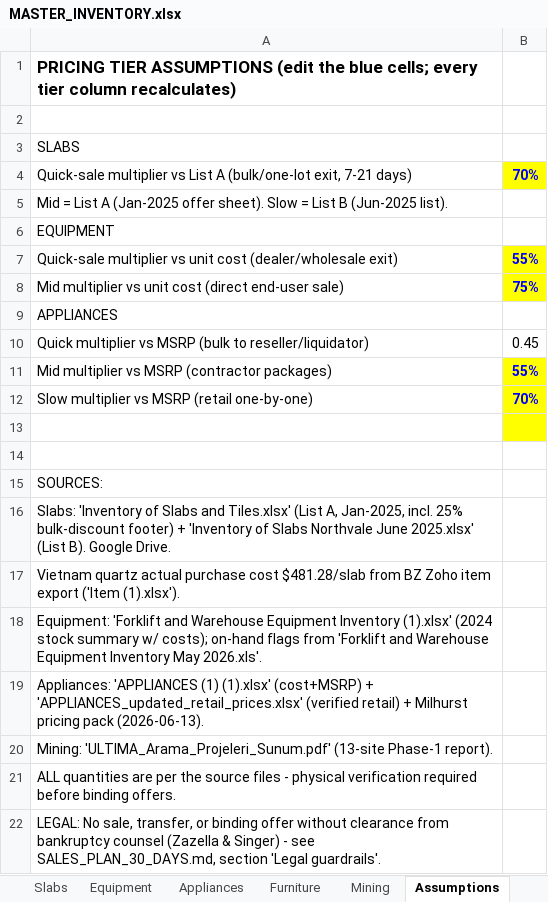
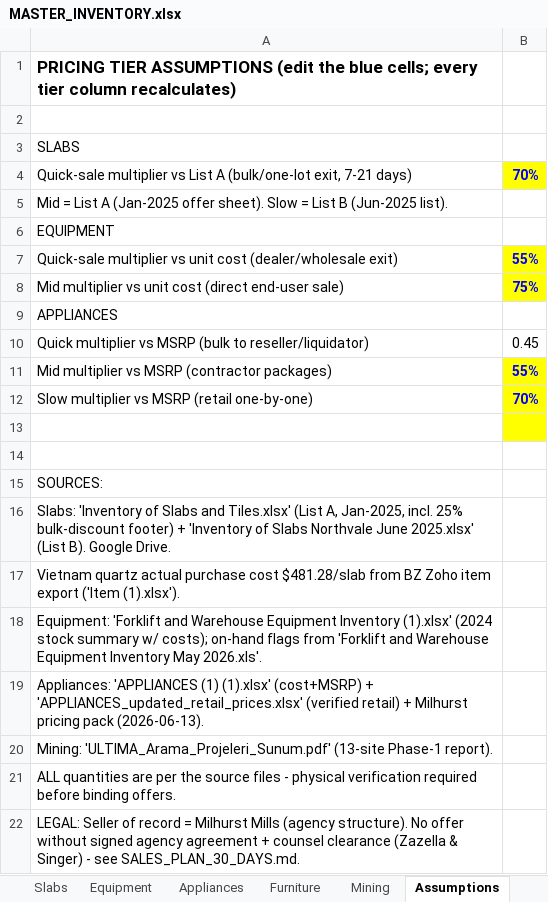
Before and after one commit to batuhancakmak73-debug/inventory, an Excel workbook: output/MASTER_INVENTORY.xlsx, sheet Assumptions, drawn as a sheet; values as stored, in another font and other column widths than the file's, no borders; the diff names each change by its address in the sheet, - before the commit and + after, or states it on an @@ line.

```diff
--- a/output/MASTER_INVENTORY.xlsx (sheet Assumptions)
+++ b/output/MASTER_INVENTORY.xlsx (sheet Assumptions)
-A22: LEGAL: No sale, transfer, or binding offer without clearance from bankruptcy counsel (Zazella & Singer) - see SALES_PLAN_30_DAYS.md, section 'Legal guardrails'.
+A22: LEGAL: Seller of record = Milhurst Mills (agency structure). No offer without signed agency agreement + counsel clearance (Zazella & Singer) - see SALES_PLAN_30_DAYS.md.
```
Also changed, not shown: sheet Summary, 8 other files.
